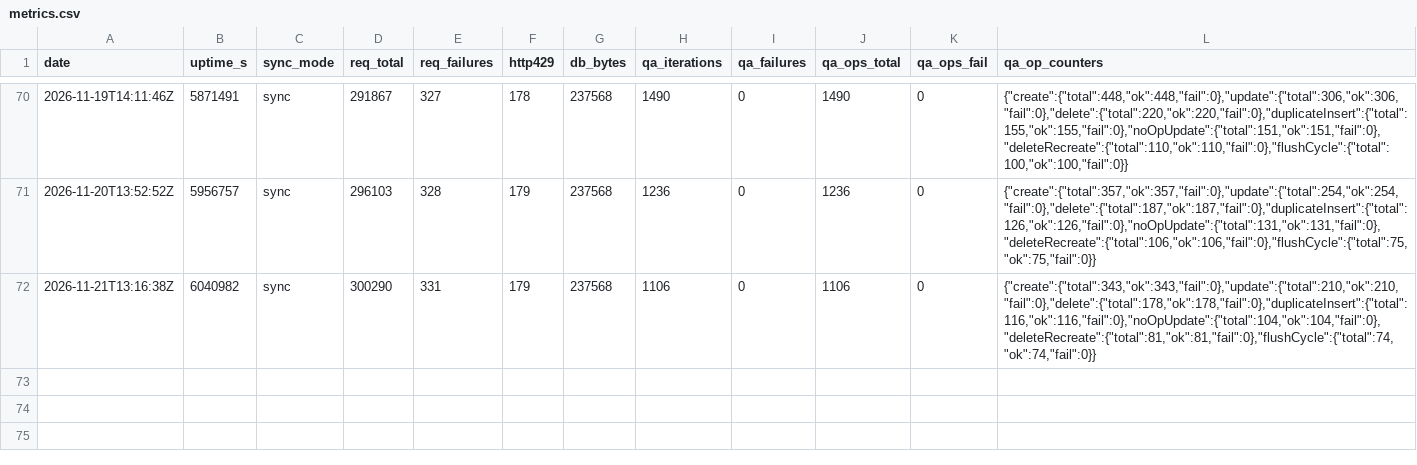
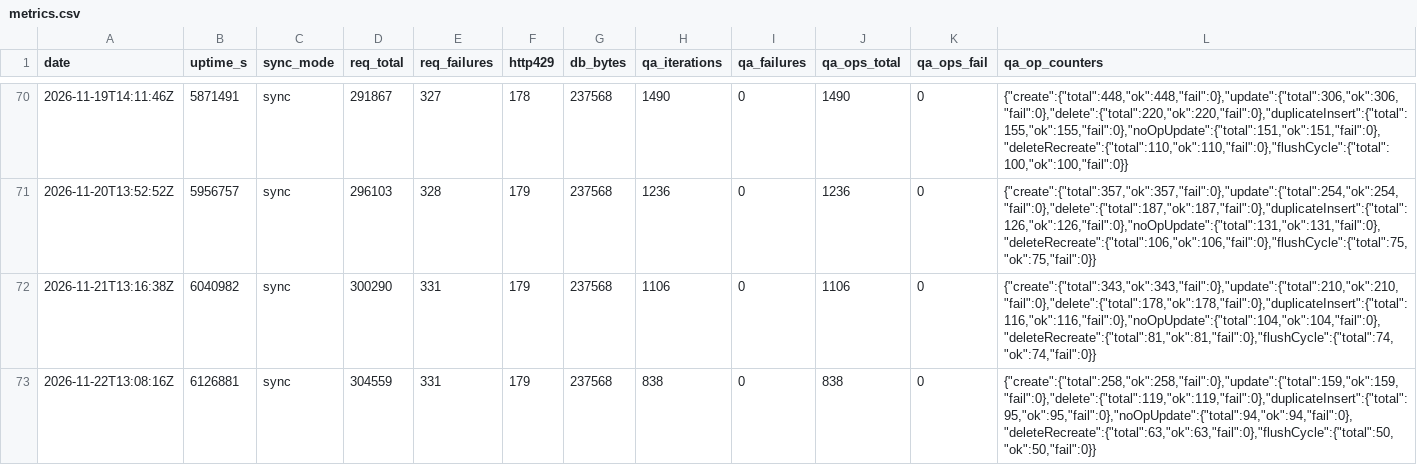
Before and after one commit to ManddarinShop/Hikoutei-Website, a CSV file: ops/metrics.csv, drawn as a sheet; only a part is shown, gaps mark what is left out.

```diff
--- a/ops/metrics.csv
+++ b/ops/metrics.csv
@@ -72 +72,2 @@ date,uptime_s,sync_mode,req_total,req_failures,http429,db_bytes,qa_iterations,qa
 2026-11-21T13:16:38Z,6040982,sync,300290,331,179,237568,1106,0,1106,0,"{""create"":{""total"":343,""ok"":343,""fail"":0},""update"":{""total"":210,""ok"":210,""fail"":0},""delete"":{""total"":178,""ok"":178,""fail"":0},""duplicateInsert"":{""total"":116,""ok"":116,""fail"":0},""noOpUpdate"":{""total"":104,""ok"":104,""fail"":0},""deleteRecreate"":{""total"":81,""ok"":81,""fail"":0},""flushCycle"":{""total"":74,""ok"":74,""fail"":0}}"
+2026-11-22T13:08:16Z,6126881,sync,304559,331,179,237568,838,0,838,0,"{""create"":{""total"":258,""ok"":258,""fail"":0},""update"":{""total"":159,""ok"":159,""fail"":0},""delete"":{""total"":119,""ok"":119,""fail"":0},""duplicateInsert"":{""total"":95,""ok"":95,""fail"":0},""noOpUpdate"":{""total"":94,""ok"":94,""fail"":0},""deleteRecreate"":{""total"":63,""ok"":63,""fail"":0},""flushCycle"":{""total"":50,""ok"":50,""fail"":0}}"
```
